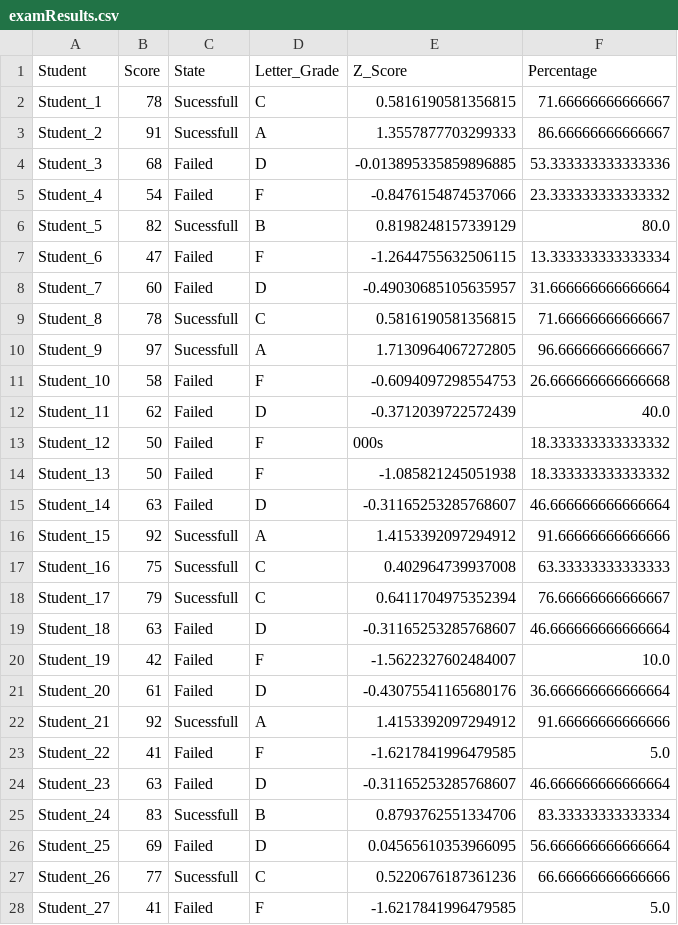
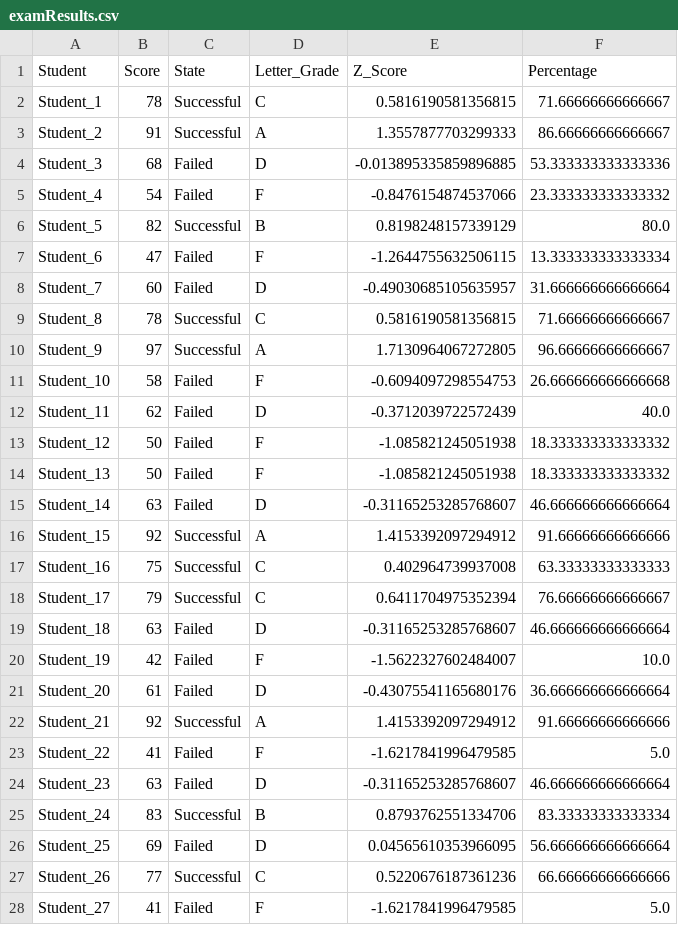
Before and after one commit to esrakaplan/pythonCalculationProjects, a CSV file: examResults.csv, drawn as a sheet; only a part is shown; the diff covers the shown part only.

Commit message:
exam results

```diff
--- a/examResults.csv
+++ b/examResults.csv
@@ -1,19 +1,19 @@
 Student,Score,State,Letter_Grade,Z_Score,Percentage
-Student_1,78,Sucessfull,C,0.5816190581356815,71.66666666666667
-Student_2,91,Sucessfull,A,1.3557877703299333,86.66666666666667
+Student_1,78,Successful,C,0.5816190581356815,71.66666666666667
+Student_2,91,Successful,A,1.3557877703299333,86.66666666666667
 Student_3,68,Failed,D,-0.013895335859896885,53.333333333333336
 Student_4,54,Failed,F,-0.8476154874537066,23.333333333333332
-Student_5,82,Sucessfull,B,0.8198248157339129,80.0
+Student_5,82,Successful,B,0.8198248157339129,80.0
 Student_6,47,Failed,F,-1.2644755632506115,13.333333333333334
 Student_7,60,Failed,D,-0.49030685105635957,31.666666666666664
-Student_8,78,Sucessfull,C,0.5816190581356815,71.66666666666667
-Student_9,97,Sucessfull,A,1.7130964067272805,96.66666666666667
+Student_8,78,Successful,C,0.5816190581356815,71.66666666666667
+Student_9,97,Successful,A,1.7130964067272805,96.66666666666667
 Student_10,58,Failed,F,-0.6094097298554753,26.666666666666668
 Student_11,62,Failed,D,-0.3712039722572439,40.0
-Student_12,50,Failed,F,    000s,18.333333333333332
+Student_12,50,Failed,F,-1.085821245051938,18.333333333333332
 Student_13,50,Failed,F,-1.085821245051938,18.333333333333332
 Student_14,63,Failed,D,-0.31165253285768607,46.666666666666664
-Student_15,92,Sucessfull,A,1.4153392097294912,91.66666666666666
-Student_16,75,Sucessfull,C,0.402964739937008,63.33333333333333
-Student_17,79,Sucessfull,C,0.6411704975352394,76.66666666666667
+Student_15,92,Successful,A,1.4153392097294912,91.66666666666666
+Student_16,75,Successful,C,0.402964739937008,63.33333333333333
+Student_17,79,Successful,C,0.6411704975352394,76.66666666666667
 Student_18,63,Failed,D,-0.31165253285768607,46.666666666666664
@@ -21,8 +21,8 @@ Student_19,42,Failed,F,-1.5622327602484007,10.0
 Student_20,61,Failed,D,-0.43075541165680176,36.666666666666664
-Student_21,92,Sucessfull,A,1.4153392097294912,91.66666666666666
+Student_21,92,Successful,A,1.4153392097294912,91.66666666666666
 Student_22,41,Failed,F,-1.6217841996479585,5.0
 Student_23,63,Failed,D,-0.31165253285768607,46.666666666666664
-Student_24,83,Sucessfull,B,0.8793762551334706,83.33333333333334
+Student_24,83,Successful,B,0.8793762551334706,83.33333333333334
 Student_25,69,Failed,D,0.04565610353966095,56.666666666666664
-Student_26,77,Sucessfull,C,0.5220676187361236,66.66666666666666
+Student_26,77,Successful,C,0.5220676187361236,66.66666666666666
 Student_27,41,Failed,F,-1.6217841996479585,5.0
```
Also changed, not shown: 2 edited cells elsewhere in this file.
